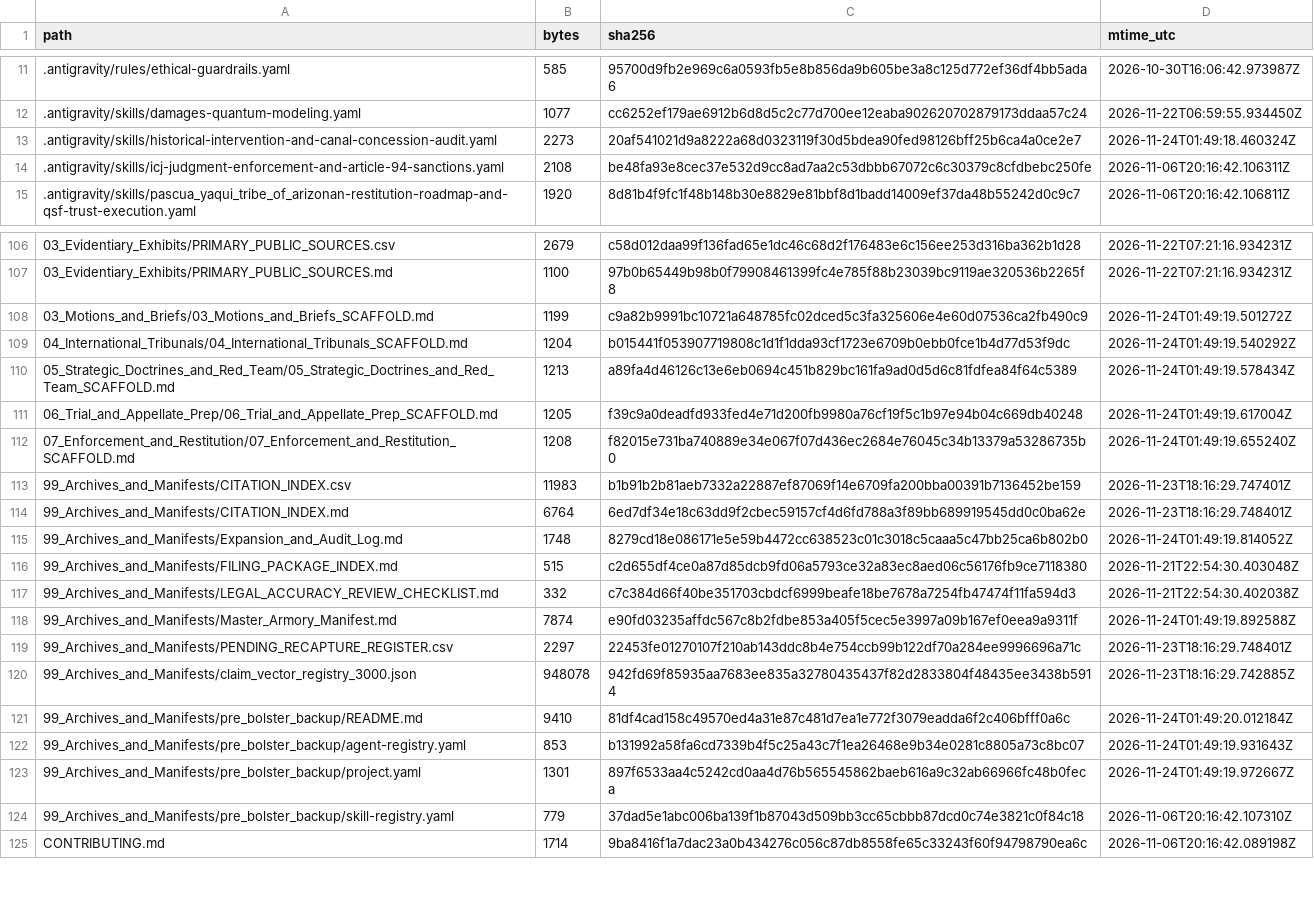
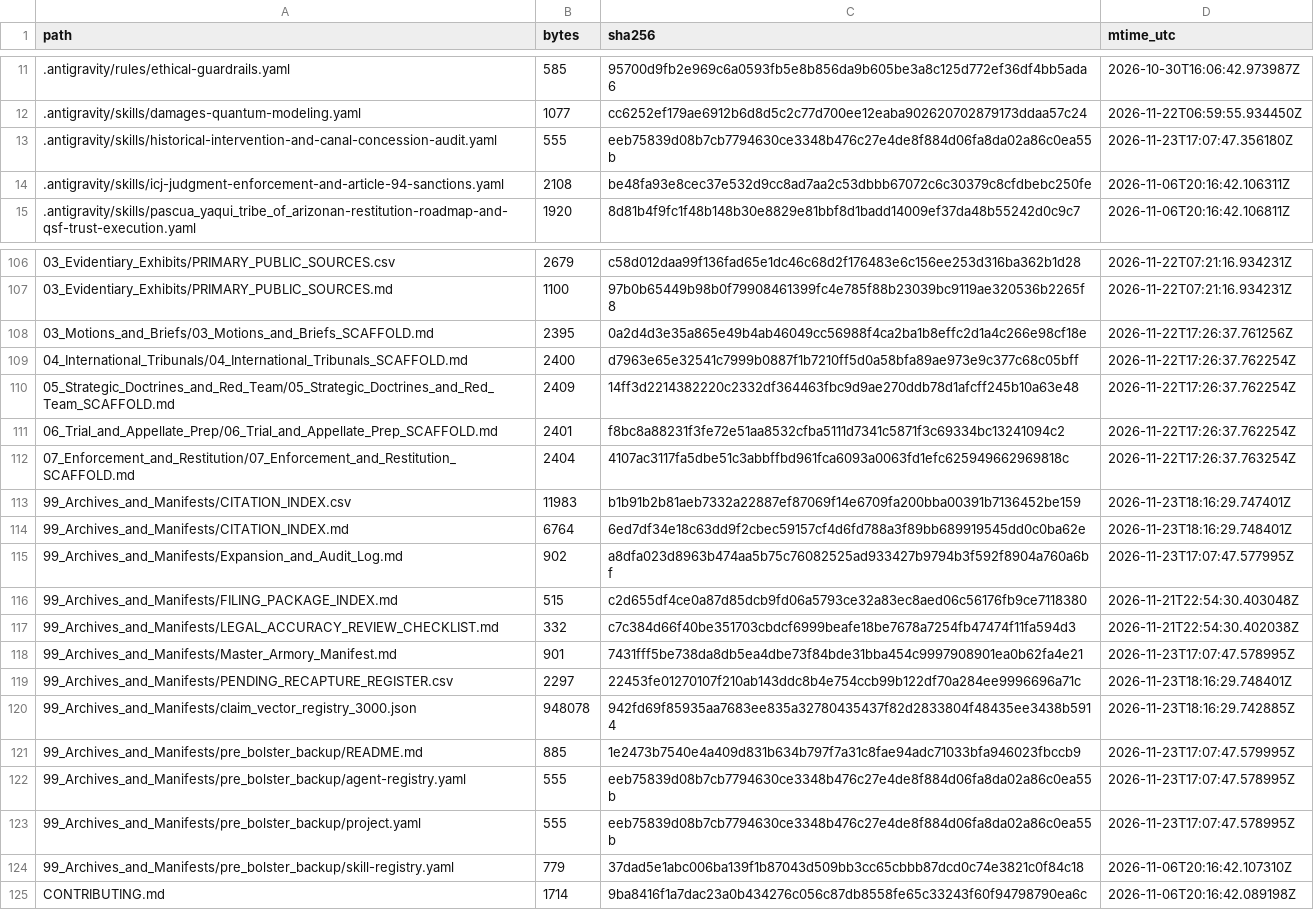
Before and after one commit to GlobalRestitutionAlliance/turtle-island-us-az-pascua-yaqui-tribe-of-arizona-master-litigation, a CSV file: 99_Archives_and_Manifests/MANIFEST_SHA256.csv, drawn as a sheet; only a part is shown, gaps mark what is left out; the diff covers the shown part only.

```diff
--- a/99_Archives_and_Manifests/MANIFEST_SHA256.csv
+++ b/99_Archives_and_Manifests/MANIFEST_SHA256.csv
@@ -12,3 +12,3 @@ path,bytes,sha256,mtime_utc
 .antigravity/skills/damages-quantum-modeling.yaml,1077,cc6252ef179ae6912b6d8d5c2c77d700ee12eaba902620702879173ddaa57c24,2026-11-22T06:59:55.934450Z
-.antigravity/skills/historical-intervention-and-canal-concession-audit.yaml,2273,20af541021d9a8222a68d0323119f30d5bdea90fed98126bff25b6ca4a0ce2e7,2026-11-24T01:49:18.460324Z
+.antigravity/skills/historical-intervention-and-canal-concession-audit.yaml,555,eeb75839d08b7cb7794630ce3348b476c27e4de8f884d06fa8da02a86c0ea55b,2026-11-23T17:07:47.356180Z
 .antigravity/skills/icj-judgment-enforcement-and-article-94-sanctions.yaml,2108,be48fa93e8cec37e532d9cc8ad7aa2c53dbbb67072c6c30379c8cfdbebc250fe,2026-11-06T20:16:42.106311Z
@@ -107,18 +107,18 @@ path,bytes,sha256,mtime_utc
 03_Evidentiary_Exhibits/PRIMARY_PUBLIC_SOURCES.md,1100,97b0b65449b98b0f79908461399fc4e785f88b23039bc9119ae320536b2265f8,2026-11-22T07:21:16.934231Z
-03_Motions_and_Briefs/03_Motions_and_Briefs_SCAFFOLD.md,1199,c9a82b9991bc10721a648785fc02dced5c3fa325606e4e60d07536ca2fb490c9,2026-11-24T01:49:19.501272Z
-04_International_Tribunals/04_International_Tribunals_SCAFFOLD.md,1204,b015441f053907719808c1d1f1dda93cf1723e6709b0ebb0fce1b4d77d53f9dc,2026-11-24T01:49:19.540292Z
-05_Strategic_Doctrines_and_Red_Team/05_Strategic_Doctrines_and_Red_Team_SCAFFOLD.md,1213,a89fa4d46126c13e6eb0694c451b829bc161fa9ad0d5d6c81fdfea84f64c5389,2026-11-24T01:49:19.578434Z
-06_Trial_and_Appellate_Prep/06_Trial_and_Appellate_Prep_SCAFFOLD.md,1205,f39c9a0deadfd933fed4e71d200fb9980a76cf19f5c1b97e94b04c669db40248,2026-11-24T01:49:19.617004Z
-07_Enforcement_and_Restitution/07_Enforcement_and_Restitution_SCAFFOLD.md,1208,f82015e731ba740889e34e067f07d436ec2684e76045c34b13379a53286735b0,2026-11-24T01:49:19.655240Z
+03_Motions_and_Briefs/03_Motions_and_Briefs_SCAFFOLD.md,2395,0a2d4d3e35a865e49b4ab46049cc56988f4ca2ba1b8effc2d1a4c266e98cf18e,2026-11-22T17:26:37.761256Z
+04_International_Tribunals/04_International_Tribunals_SCAFFOLD.md,2400,d7963e65e32541c7999b0887f1b7210ff5d0a58bfa89ae973e9c377c68c05bff,2026-11-22T17:26:37.762254Z
+05_Strategic_Doctrines_and_Red_Team/05_Strategic_Doctrines_and_Red_Team_SCAFFOLD.md,2409,14ff3d2214382220c2332df364463fbc9d9ae270ddb78d1afcff245b10a63e48,2026-11-22T17:26:37.762254Z
+06_Trial_and_Appellate_Prep/06_Trial_and_Appellate_Prep_SCAFFOLD.md,2401,f8bc8a88231f3fe72e51aa8532cfba5111d7341c5871f3c69334bc13241094c2,2026-11-22T17:26:37.762254Z
+07_Enforcement_and_Restitution/07_Enforcement_and_Restitution_SCAFFOLD.md,2404,4107ac3117fa5dbe51c3abbffbd961fca6093a0063fd1efc625949662969818c,2026-11-22T17:26:37.763254Z
 99_Archives_and_Manifests/CITATION_INDEX.csv,11983,b1b91b2b81aeb7332a22887ef87069f14e6709fa200bba00391b7136452be159,2026-11-23T18:16:29.747401Z
 99_Archives_and_Manifests/CITATION_INDEX.md,6764,6ed7df34e18c63dd9f2cbec59157cf4d6fd788a3f89bb689919545dd0c0ba62e,2026-11-23T18:16:29.748401Z
-99_Archives_and_Manifests/Expansion_and_Audit_Log.md,1748,8279cd18e086171e5e59b4472cc638523c01c3018c5caaa5c47bb25ca6b802b0,2026-11-24T01:49:19.814052Z
+99_Archives_and_Manifests/Expansion_and_Audit_Log.md,902,a8dfa023d8963b474aa5b75c76082525ad933427b9794b3f592f8904a760a6bf,2026-11-23T17:07:47.577995Z
 99_Archives_and_Manifests/FILING_PACKAGE_INDEX.md,515,c2d655df4ce0a87d85dcb9fd06a5793ce32a83ec8aed06c56176fb9ce7118380,2026-11-21T22:54:30.403048Z
 99_Archives_and_Manifests/LEGAL_ACCURACY_REVIEW_CHECKLIST.md,332,c7c384d66f40be351703cbdcf6999beafe18be7678a7254fb47474f11fa594d3,2026-11-21T22:54:30.402038Z
-99_Archives_and_Manifests/Master_Armory_Manifest.md,7874,e90fd03235affdc567c8b2fdbe853a405f5cec5e3997a09b167ef0eea9a9311f,2026-11-24T01:49:19.892588Z
+99_Archives_and_Manifests/Master_Armory_Manifest.md,901,7431fff5be738da8db5ea4dbe73f84bde31bba454c9997908901ea0b62fa4e21,2026-11-23T17:07:47.578995Z
 99_Archives_and_Manifests/PENDING_RECAPTURE_REGISTER.csv,2297,22453fe01270107f210ab143ddc8b4e754ccb99b122df70a284ee9996696a71c,2026-11-23T18:16:29.748401Z
 99_Archives_and_Manifests/claim_vector_registry_3000.json,948078,942fd69f85935aa7683ee835a32780435437f82d2833804f48435ee3438b5914,2026-11-23T18:16:29.742885Z
-99_Archives_and_Manifests/pre_bolster_backup/README.md,9410,81df4cad158c49570ed4a31e87c481d7ea1e772f3079eadda6f2c406bfff0a6c,2026-11-24T01:49:20.012184Z
-99_Archives_and_Manifests/pre_bolster_backup/agent-registry.yaml,853,b131992a58fa6cd7339b4f5c25a43c7f1ea26468e9b34e0281c8805a73c8bc07,2026-11-24T01:49:19.931643Z
-99_Archives_and_Manifests/pre_bolster_backup/project.yaml,1301,897f6533aa4c5242cd0aa4d76b565545862baeb616a9c32ab66966fc48b0feca,2026-11-24T01:49:19.972667Z
+99_Archives_and_Manifests/pre_bolster_backup/README.md,885,1e2473b7540e4a409d831b634b797f7a31c8fae94adc71033bfa946023fbccb9,2026-11-23T17:07:47.579995Z
+99_Archives_and_Manifests/pre_bolster_backup/agent-registry.yaml,555,eeb75839d08b7cb7794630ce3348b476c27e4de8f884d06fa8da02a86c0ea55b,2026-11-23T17:07:47.578995Z
+99_Archives_and_Manifests/pre_bolster_backup/project.yaml,555,eeb75839d08b7cb7794630ce3348b476c27e4de8f884d06fa8da02a86c0ea55b,2026-11-23T17:07:47.578995Z
 99_Archives_and_Manifests/pre_bolster_backup/skill-registry.yaml,779,37dad5e1abc006ba139f1b87043d509bb3cc65cbbb87dcd0c74e3821c0f84c18,2026-11-06T20:16:42.107310Z
```
Also changed, not shown: 77 edited cells elsewhere in this file, 37 other files.
